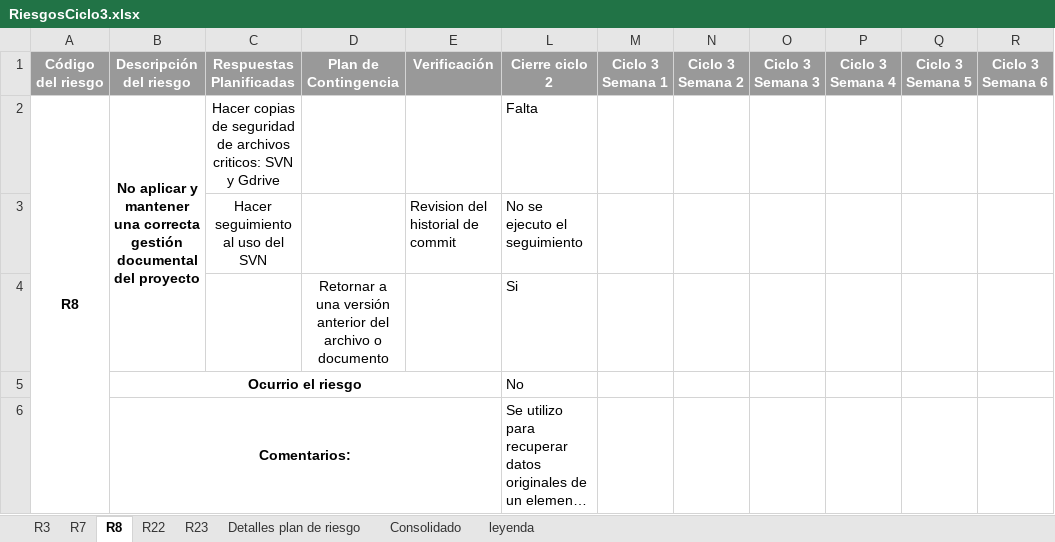
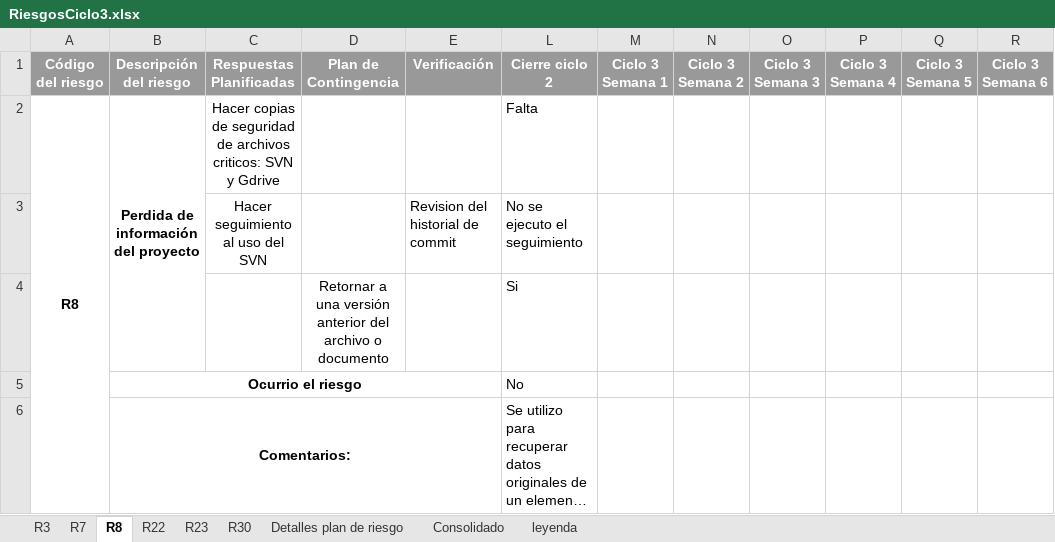
Before and after one commit to ECOS2014/PlaneacionProyecto3, an Excel workbook: Seguimiento/RiesgosCiclo3.xlsx, sheet R8, drawn as a sheet; only a part is shown; long unchanged cells end in …; values as stored, in another font and other column widths than the file's, no borders; conditional formats not drawn; the diff names each change by its address in the sheet, - before the commit and + after, or states it on an @@ line.

```diff
--- a/Seguimiento/RiesgosCiclo3.xlsx (sheet R8)
+++ b/Seguimiento/RiesgosCiclo3.xlsx (sheet R8)
+sheet tab: R30
-B2 (Descripción del riesgo): No aplicar y mantener una correcta gestión documental del proyecto
+B2 (Descripción del riesgo): Perdida de información del proyecto
```
Also changed, not shown: sheet Detalles plan de riesgo, sheet R22, Seguimiento/Riesgos.xlsx, 30 other files.
